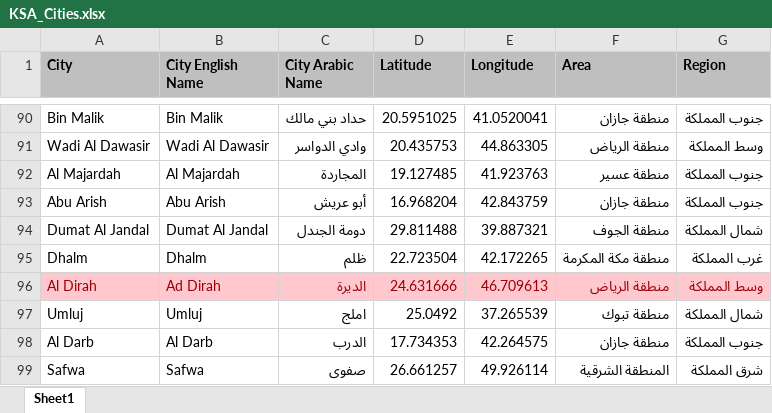
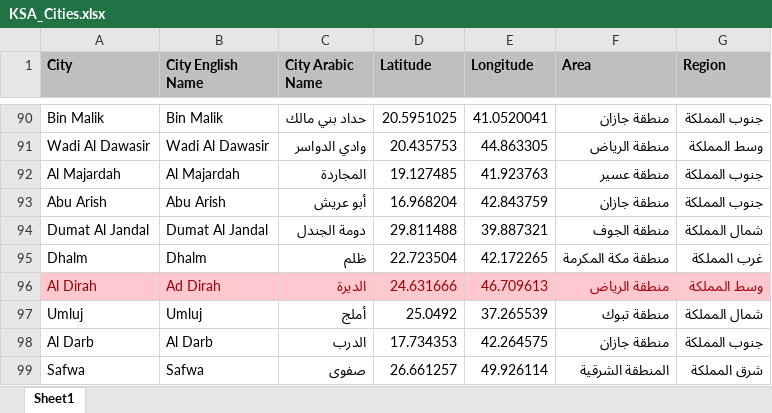
Before and after one commit to EslamAlaaZaki/Covid-19-KSA-Data, an Excel workbook: KSA_Cities.xlsx, sheet Sheet1, drawn as a sheet; only a part is shown, gaps mark what is left out; values as stored, in another font and other column widths than the file's, no borders; the diff names each change by its address in the sheet, - before the commit and + after, or states it on an @@ line.

```diff
--- a/KSA_Cities.xlsx (sheet Sheet1)
+++ b/KSA_Cities.xlsx (sheet Sheet1)
-C97 (City Arabic Name): املج
+C97 (City Arabic Name): أملج
```
Also changed, not shown: 3 other files.
